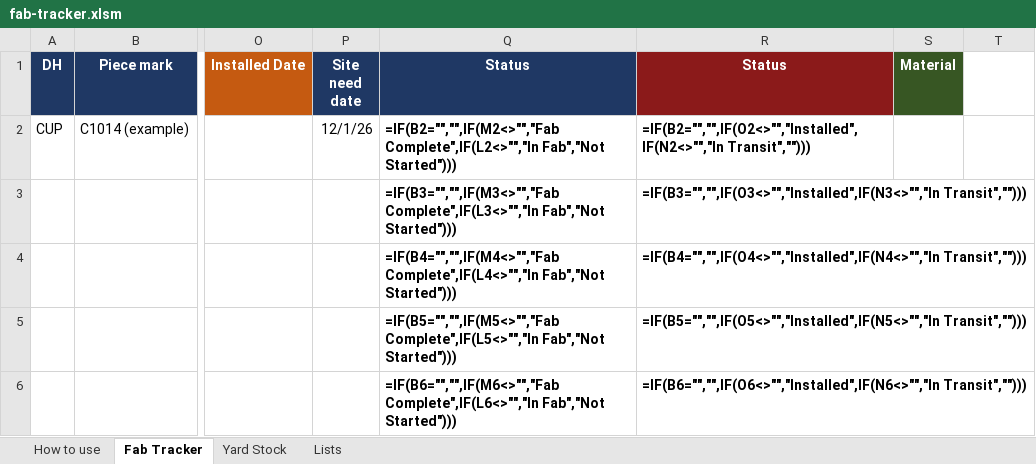
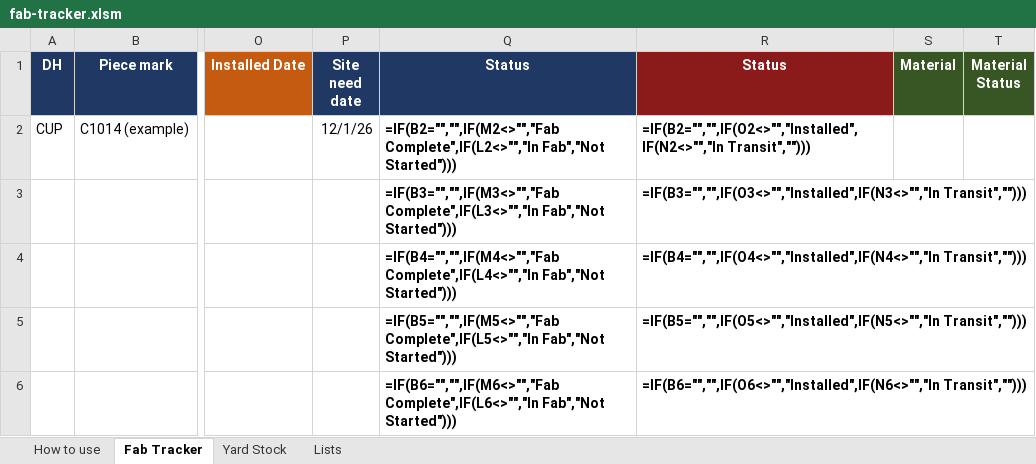
Before and after one commit to JahseemP/xai-tracker, an Excel workbook: fab-tracker.xlsm, sheet Fab Tracker, drawn as a sheet; only a part is shown, gaps mark what is left out; values as stored, in another font and other column widths than the file's, no borders; formulas without a stored value are shown as written; conditional formats not drawn; the diff names each change by its address in the sheet, - before the commit and + after, or states it on an @@ line.

```diff
--- a/fab-tracker.xlsm (sheet Fab Tracker)
+++ b/fab-tracker.xlsm (sheet Fab Tracker)
-T1: (empty)
+T1: Material Status
-T1 fill: none
+T1 fill: #375623
```
Also changed, not shown: sheet How to use.
